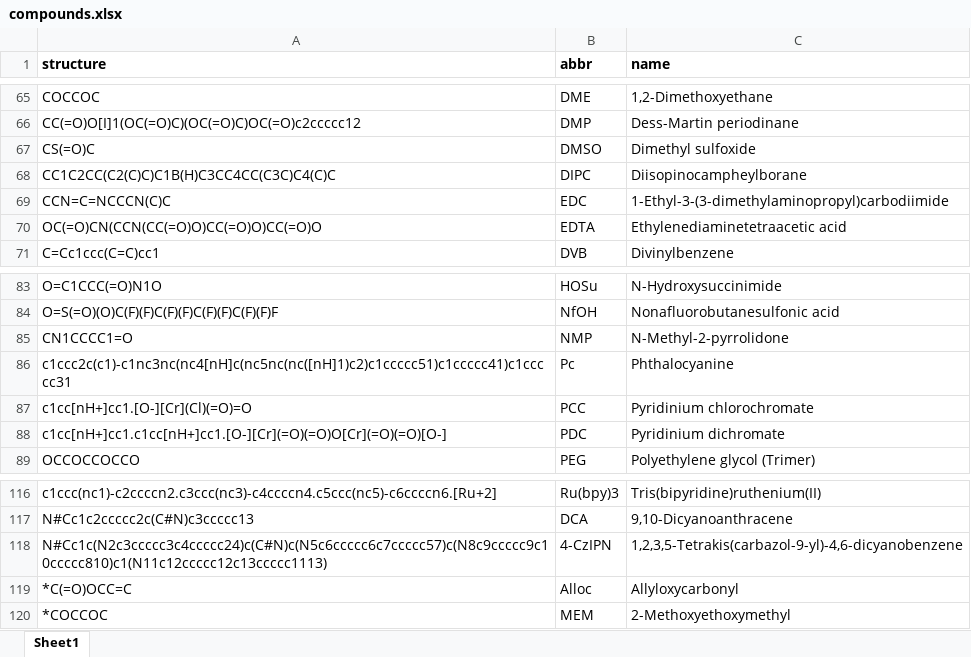
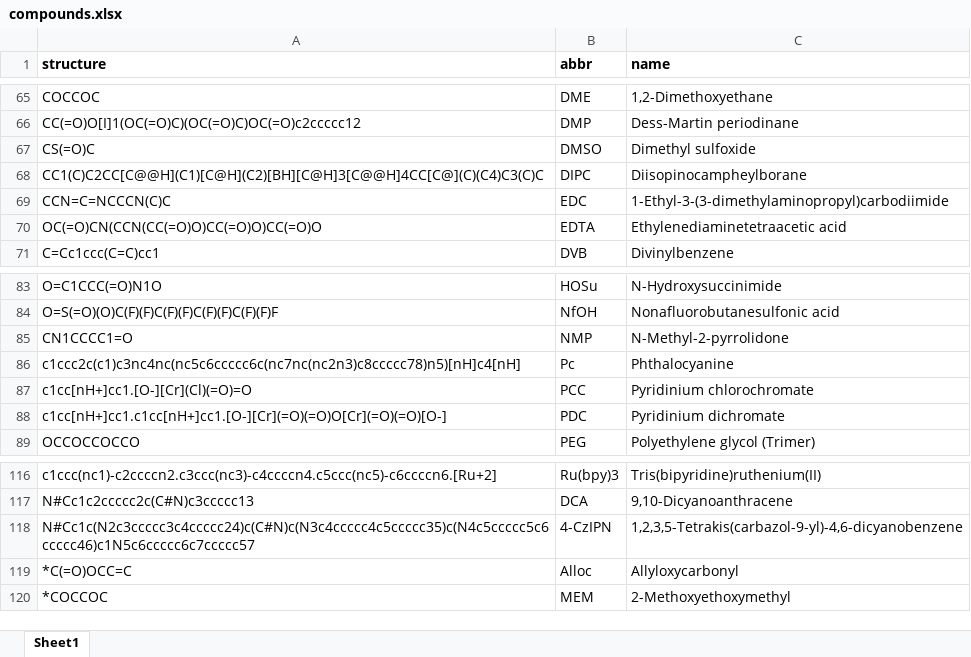
Before and after one commit to eeveeleafeonk-gif/chem-quiz, an Excel workbook: compounds.xlsx, sheet Sheet1, drawn as a sheet; only a part is shown, gaps mark what is left out; values as stored, in another font and other column widths than the file's, no borders; the diff names each change by its address in the sheet, - before the commit and + after, or states it on an @@ line.

Commit message:
Add files via upload

```diff
--- a/compounds.xlsx (sheet Sheet1)
+++ b/compounds.xlsx (sheet Sheet1)
-A68 (structure): CC1C2CC(C2(C)C)C1B(H)C3CC4CC(C3C)C4(C)C
+A68 (structure): CC1(C)C2CC[C@@H](C1)[C@H](C2)[BH][C@H]3[C@@H]4CC[C@](C)(C4)C3(C)C
-A86 (structure): c1ccc2c(c1)-c1nc3nc(nc4[nH]c(nc5nc(nc([nH]1)c2)c1ccccc51)c1ccccc41)c1ccccc31
+A86 (structure): c1ccc2c(c1)c3nc4nc(nc5c6ccccc6c(nc7nc(nc2n3)c8ccccc78)n5)[nH]c4[nH]
-A118 (structure): N#Cc1c(N2c3ccccc3c4ccccc24)c(C#N)c(N5c6ccccc6c7ccccc57)c(N8c9ccccc9c10ccccc810)c1(N11c12ccccc12c13ccccc1113)
+A118 (structure): N#Cc1c(N2c3ccccc3c4ccccc24)c(C#N)c(N3c4ccccc4c5ccccc35)c(N4c5ccccc5c6ccccc46)c1N5c6ccccc6c7ccccc57
```
